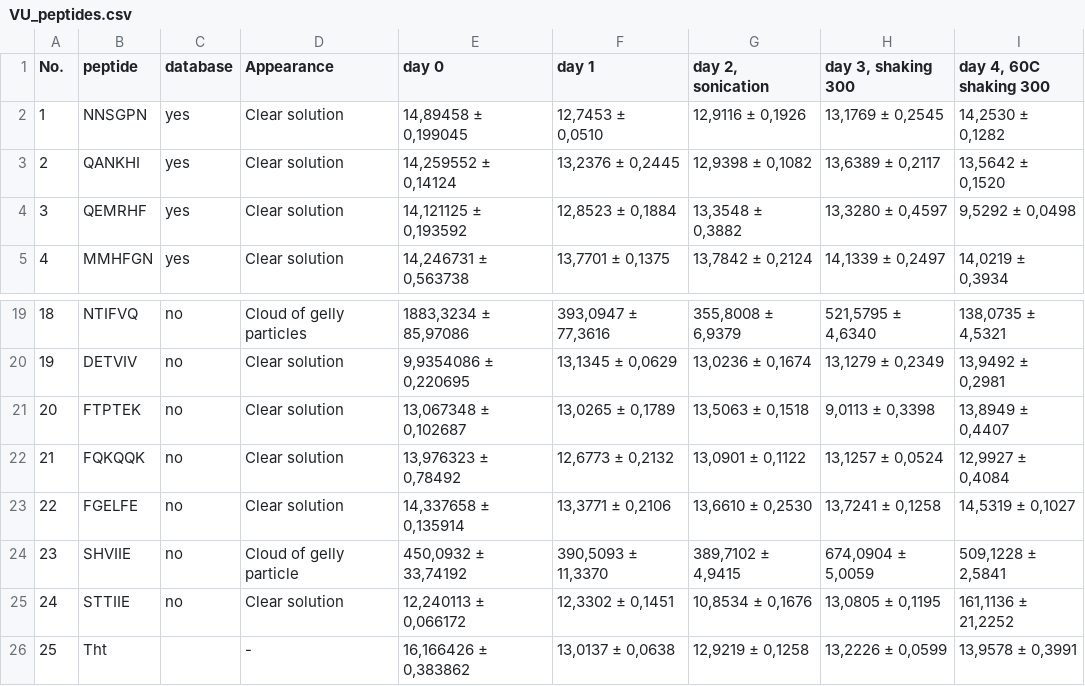
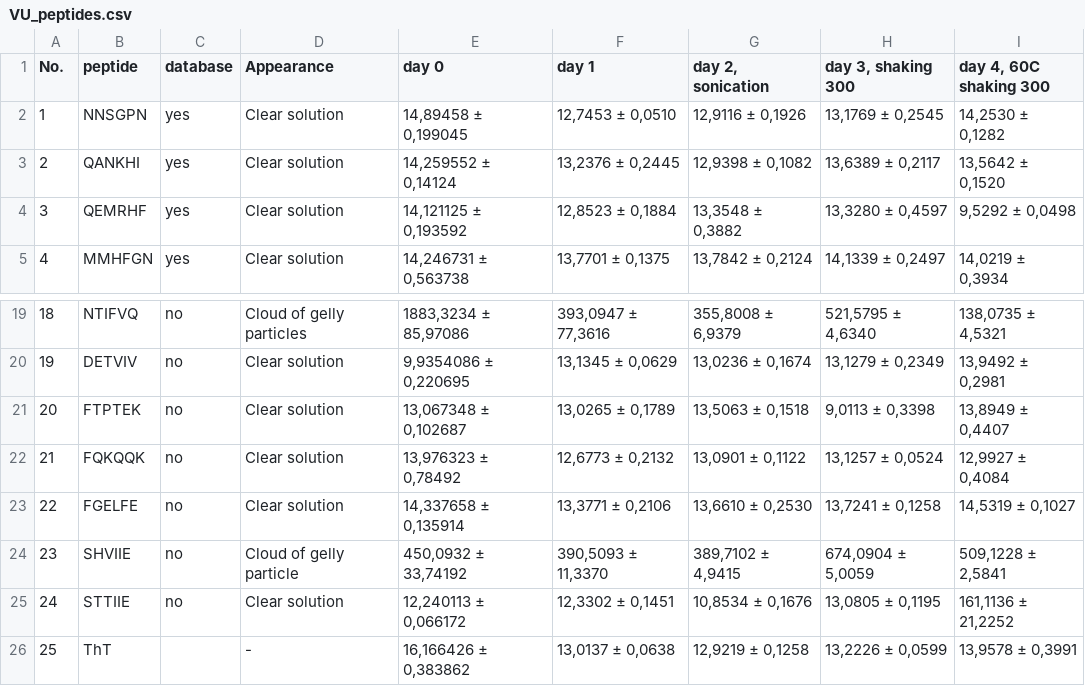
Before and after one commit to jarochi/VU_tht_wyniki, a CSV file: VU_peptides.csv, drawn as a sheet; only a part is shown, gaps mark what is left out; ↵ is a line break in a cell; the diff names each change by its address in the sheet, - before the commit and + after, or states it on an @@ line.

```diff
--- a/VU_peptides.csv
+++ b/VU_peptides.csv
-F2 (day 1): 12,7453 ± ↵ 0,0510
+F2 (day 1): 12,7453 ± 0,0510
-B26 (peptide): Tht
+B26 (peptide): ThT
```
Also changed, not shown: 6 other files.
